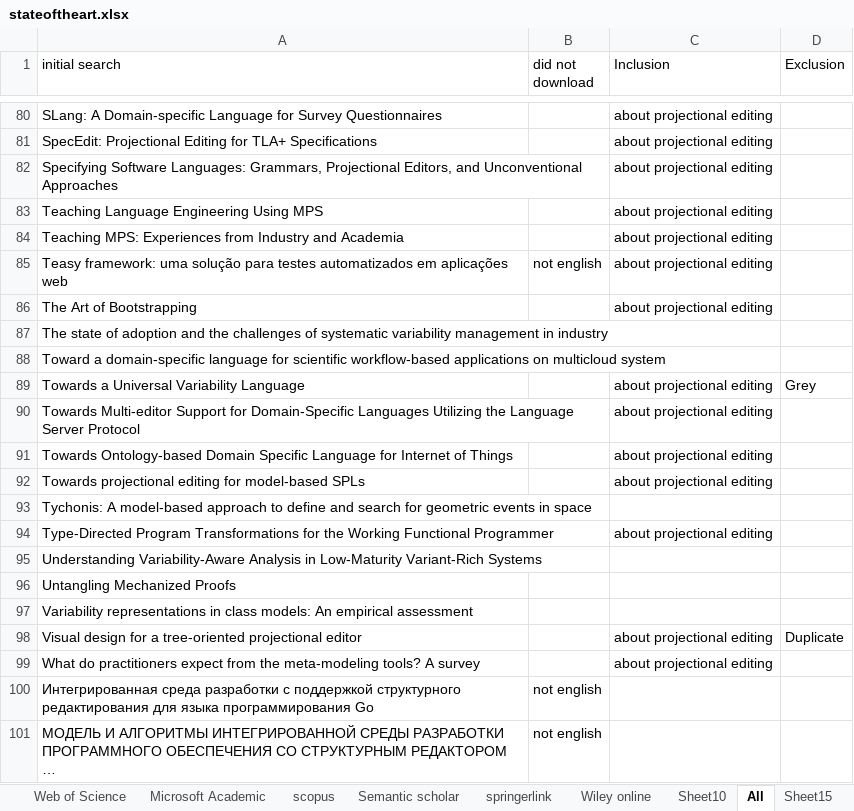
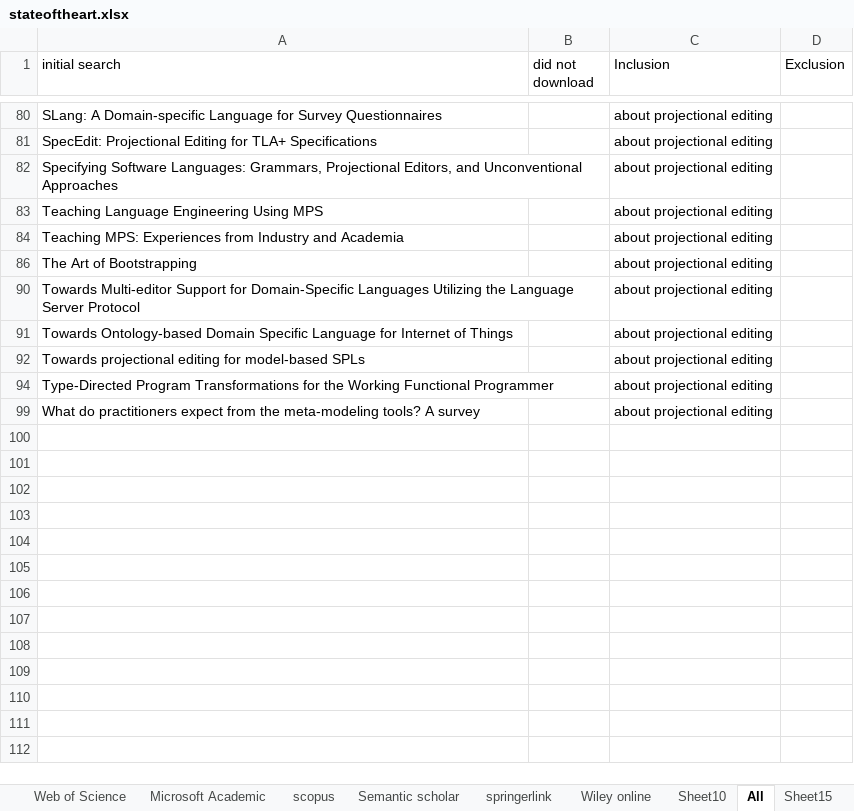
Before and after one commit to jewelEarthDeveloper/Thesis2021, an Excel workbook: Literature mapping/stateoftheart.xlsx, sheet All, drawn as a sheet; only a part is shown, gaps mark what is left out; values as stored, in another font and other column widths than the file's, no borders; the diff covers the shown part only; the diff names each change by its address in the sheet, - before the commit and + after, or states it on an @@ line.

```diff
--- a/Literature mapping/stateoftheart.xlsx (sheet All)
+++ b/Literature mapping/stateoftheart.xlsx (sheet All)
@@ row 85 hidden: Teasy framework: uma solução para testes automatizados em aplicações web | not english | about projectional editing @@
@@ row 87 hidden: The state of adoption and the challenges of systematic variability management in industry @@
@@ row 88 hidden: Toward a domain-specific language for scientific workflow-based applications on multicloud system @@
@@ row 89 hidden: Towards a Universal Variability Language |  | about projectional editing | Grey @@
@@ row 93 hidden: Tychonis: A model-based approach to define and search for geometric events in space @@
@@ row 95 hidden: Understanding Variability-Aware Analysis in Low-Maturity Variant-Rich Systems @@
@@ row 96 hidden: Untangling Mechanized Proofs @@
@@ row 97 hidden: Variability representations in class models: An empirical assessment @@
@@ row 98 hidden: Visual design for a tree-oriented projectional editor |  | about projectional editing | Duplicate @@
@@ row 100 hidden: Интегрированная среда разработки с поддержкой структурного редактирования для языка программирования Go | not english @@
@@ row 101 hidden: МОДЕЛЬ И АЛГОРИТМЫ ИНТЕГРИРОВАННОЙ СРЕДЫ РАЗРАБОТКИ ПРОГРАММНОГО ОБЕСПЕЧЕНИЯ СО СТРУКТУРНЫМ РЕДАКТОРОМ … | not english @@
```
Also changed, not shown: 39 hidden or unhidden rows elsewhere in this sheet, other sheet tabs, questionnaire log.xlsx, 14 other files.
